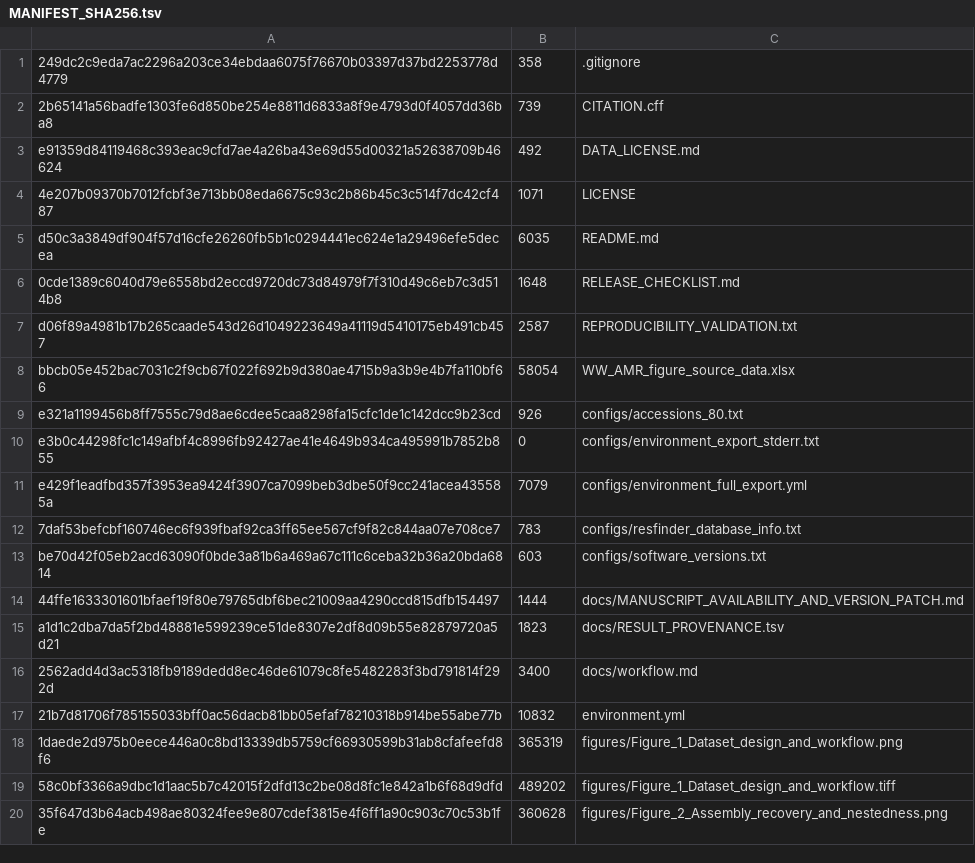
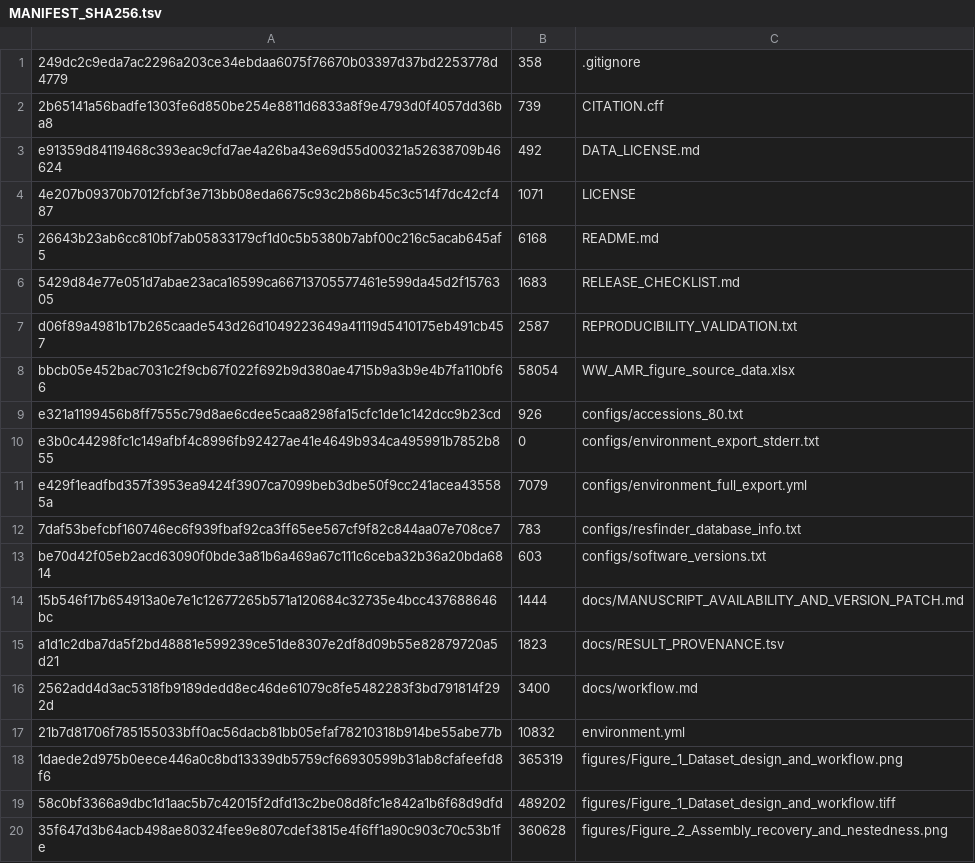
Before and after one commit to 911ras/wastewater-idna-edna-amr-metagenomics, a TSV file: MANIFEST_SHA256.tsv, drawn as a sheet; only a part is shown.

Commit message:
Synchronize Zenodo DOI and release metadata

```diff
--- a/MANIFEST_SHA256.tsv
+++ b/MANIFEST_SHA256.tsv
@@ -4,4 +4,4 @@ e91359d84119468c393eac9cfd7ae4a26ba43e69d55d00321a52638709b46624	492	DATA_LICENS
 4e207b09370b7012fcbf3e713bb08eda6675c93c2b86b45c3c514f7dc42cf487	1071	LICENSE
-d50c3a3849df904f57d16cfe26260fb5b1c0294441ec624e1a29496efe5decea	6035	README.md
-0cde1389c6040d79e6558bd2eccd9720dc73d84979f7f310d49c6eb7c3d514b8	1648	RELEASE_CHECKLIST.md
+26643b23ab6cc810bf7ab05833179cf1d0c5b5380b7abf00c216c5acab645af5	6168	README.md
+5429d84e77e051d7abae23aca16599ca66713705577461e599da45d2f1576305	1683	RELEASE_CHECKLIST.md
 d06f89a4981b17b265caade543d26d1049223649a41119d5410175eb491cb457	2587	REPRODUCIBILITY_VALIDATION.txt
@@ -13,3 +13,3 @@ e429f1eadfbd357f3953ea9424f3907ca7099beb3dbe50f9cc241acea435585a	7079	configs/en
 be70d42f05eb2acd63090f0bde3a81b6a469a67c111c6ceba32b36a20bda6814	603	configs/software_versions.txt
-44ffe1633301601bfaef19f80e79765dbf6bec21009aa4290ccd815dfb154497	1444	docs/MANUSCRIPT_AVAILABILITY_AND_VERSION_PATCH.md
+15b546f17b654913a0e7e1c12677265b571a120684c32735e4bcc437688646bc	1444	docs/MANUSCRIPT_AVAILABILITY_AND_VERSION_PATCH.md
 a1d1c2dba7da5f2bd48881e599239ce51de8307e2df8d09b55e82879720a5d21	1823	docs/RESULT_PROVENANCE.tsv
```
Also changed, not shown: 3 other files.
